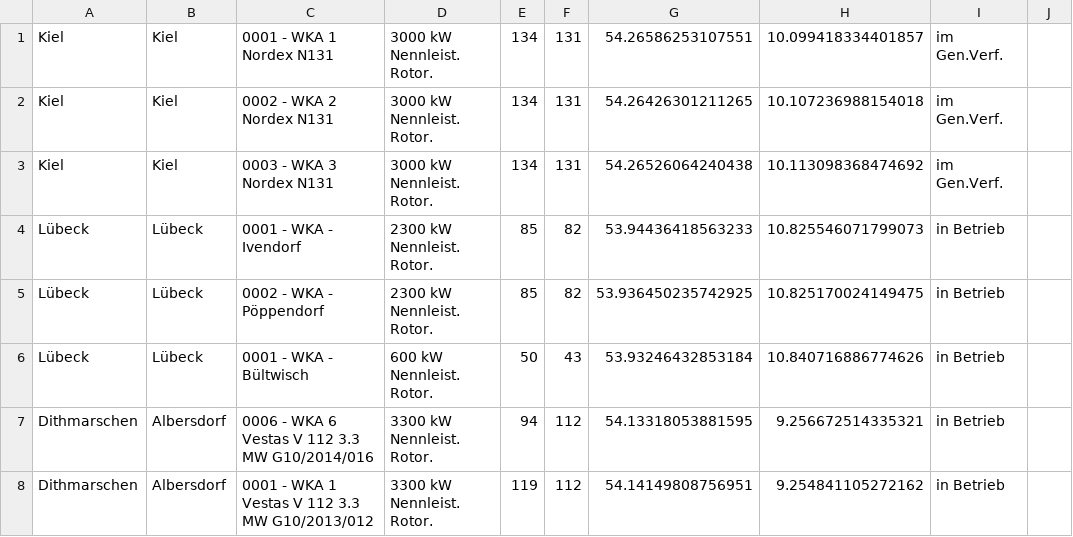
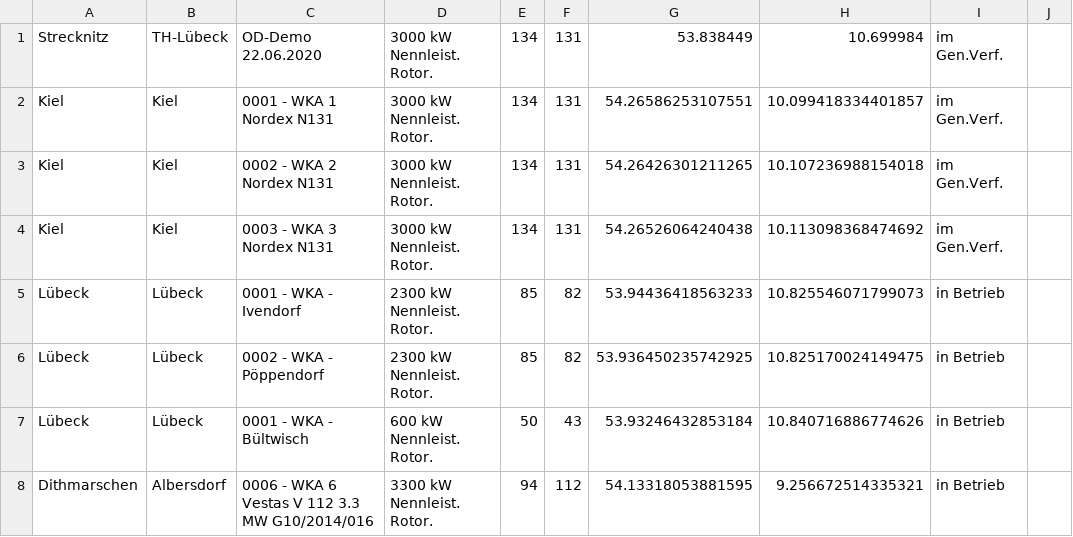
Before and after one commit to WKA-TH/WKA-2020, a CSV file: convertedWKAData.csv, drawn as a sheet; only a part is shown; the shorter side is filled out with more unchanged rows.

Commit message:
OD - Demo

```diff
--- a/convertedWKAData.csv
+++ b/convertedWKAData.csv
@@ -1 +1,2 @@
+Strecknitz	TH-Lübeck	OD-Demo 22.06.2020	3000 kW Nennleist. Rotor.	134	131	53.838449	10.699984	im Gen.Verf.
 Kiel	Kiel	0001 - WKA 1 Nordex N131	3000 kW Nennleist. Rotor.	134	131	54.26586253107551	10.099418334401857	im Gen.Verf.
```
